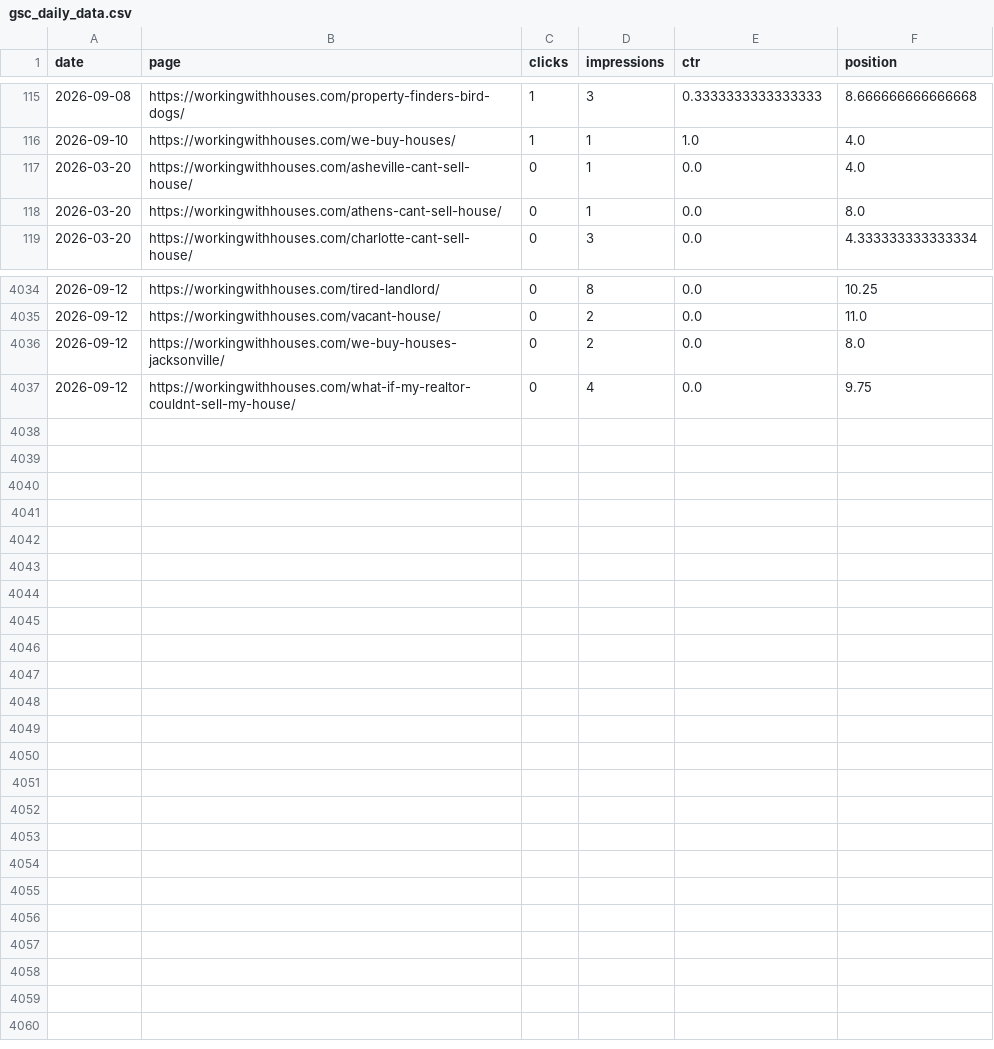
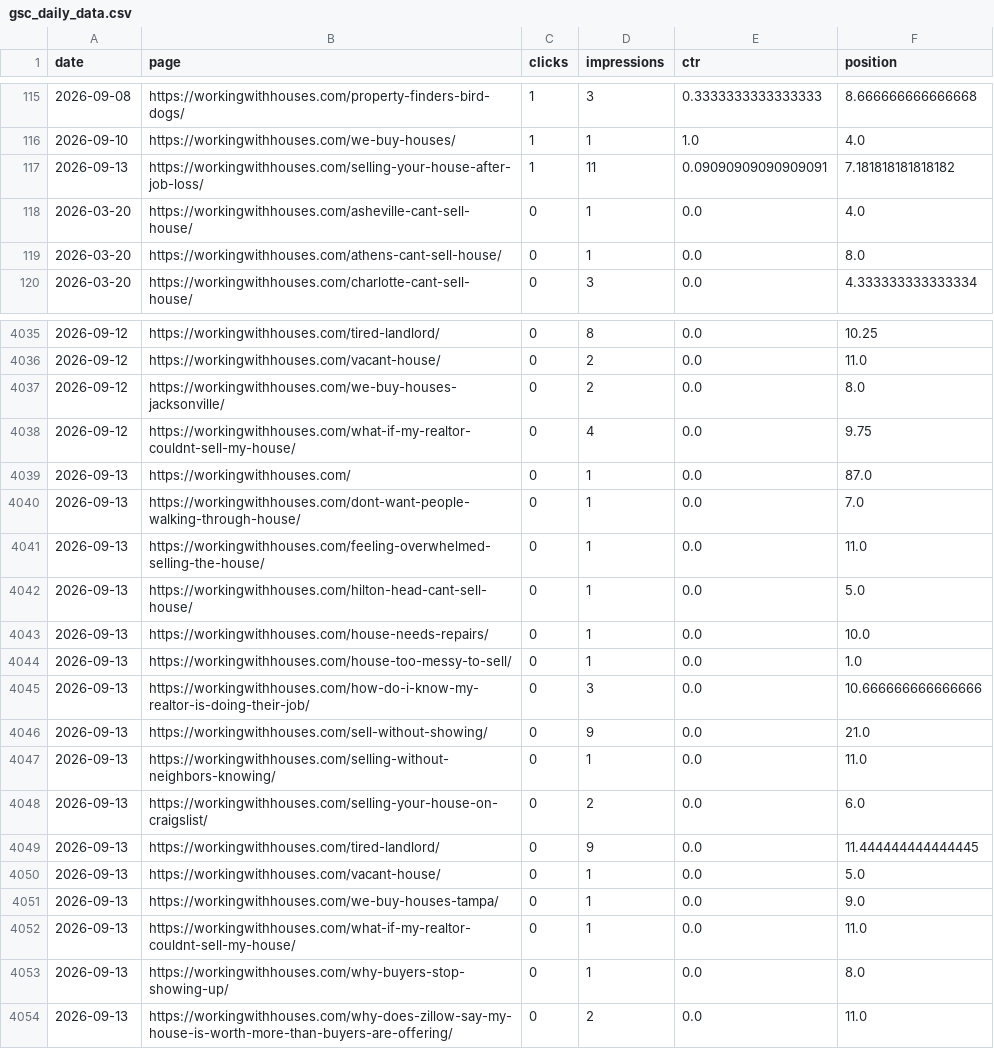
Before and after one commit to figlesias7/GSC-Tracker, a CSV file: data/gsc_daily_data.csv, drawn as a sheet; only a part is shown, gaps mark what is left out; the diff names each change by its address in the sheet, - before the commit and + after, or states it on an @@ line.

```diff
--- a/data/gsc_daily_data.csv
+++ b/data/gsc_daily_data.csv
+row 117: 2026-09-13 | https://workingwithhouses.com/selling-your-house-after-job-loss/ | 1 | 11 | 0.09090909090909091 | 7.181818181818182
+row 4039: 2026-09-13 | https://workingwithhouses.com/ | 0 | 1 | 0.0 | 87.0
+row 4040: 2026-09-13 | https://workingwithhouses.com/dont-want-people-walking-through-house/ | 0 | 1 | 0.0 | 7.0
+row 4041: 2026-09-13 | https://workingwithhouses.com/feeling-overwhelmed-selling-the-house/ | 0 | 1 | 0.0 | 11.0
+row 4042: 2026-09-13 | https://workingwithhouses.com/hilton-head-cant-sell-house/ | 0 | 1 | 0.0 | 5.0
+row 4043: 2026-09-13 | https://workingwithhouses.com/house-needs-repairs/ | 0 | 1 | 0.0 | 10.0
+row 4044: 2026-09-13 | https://workingwithhouses.com/house-too-messy-to-sell/ | 0 | 1 | 0.0 | 1.0
+row 4045: 2026-09-13 | https://workingwithhouses.com/how-do-i-know-my-realtor-is-doing-their-job/ | 0 | 3 | 0.0 | 10.666666666666666
+row 4046: 2026-09-13 | https://workingwithhouses.com/sell-without-showing/ | 0 | 9 | 0.0 | 21.0
+row 4047: 2026-09-13 | https://workingwithhouses.com/selling-without-neighbors-knowing/ | 0 | 1 | 0.0 | 11.0
+row 4048: 2026-09-13 | https://workingwithhouses.com/selling-your-house-on-craigslist/ | 0 | 2 | 0.0 | 6.0
+row 4049: 2026-09-13 | https://workingwithhouses.com/tired-landlord/ | 0 | 9 | 0.0 | 11.444444444444445
+row 4050: 2026-09-13 | https://workingwithhouses.com/vacant-house/ | 0 | 1 | 0.0 | 5.0
+row 4051: 2026-09-13 | https://workingwithhouses.com/we-buy-houses-tampa/ | 0 | 1 | 0.0 | 9.0
+row 4052: 2026-09-13 | https://workingwithhouses.com/what-if-my-realtor-couldnt-sell-my-house/ | 0 | 1 | 0.0 | 11.0
+row 4053: 2026-09-13 | https://workingwithhouses.com/why-buyers-stop-showing-up/ | 0 | 1 | 0.0 | 8.0
+row 4054: 2026-09-13 | https://workingwithhouses.com/why-does-zillow-say-my-house-is-worth-more-than-buyers-are-offering/ | 0 | 2 | 0.0 | 11.0
```
Also changed, not shown: 1 other file.
